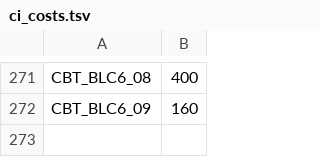
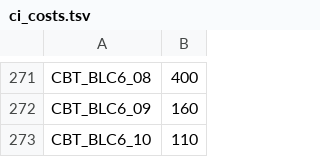
Before and after one commit to carrino/Coq-BBB4, a TSV file: tools/closeouttr/ci_costs.tsv, drawn as a sheet; only a part is shown, gaps mark what is left out.

```diff
--- a/tools/closeouttr/ci_costs.tsv
+++ b/tools/closeouttr/ci_costs.tsv
@@ -272 +272,2 @@ CBT_BLC6_08	400
 CBT_BLC6_09	160
+CBT_BLC6_10	110
```
Also changed, not shown: closeouttr_boarded.tsv, 5 other files.
